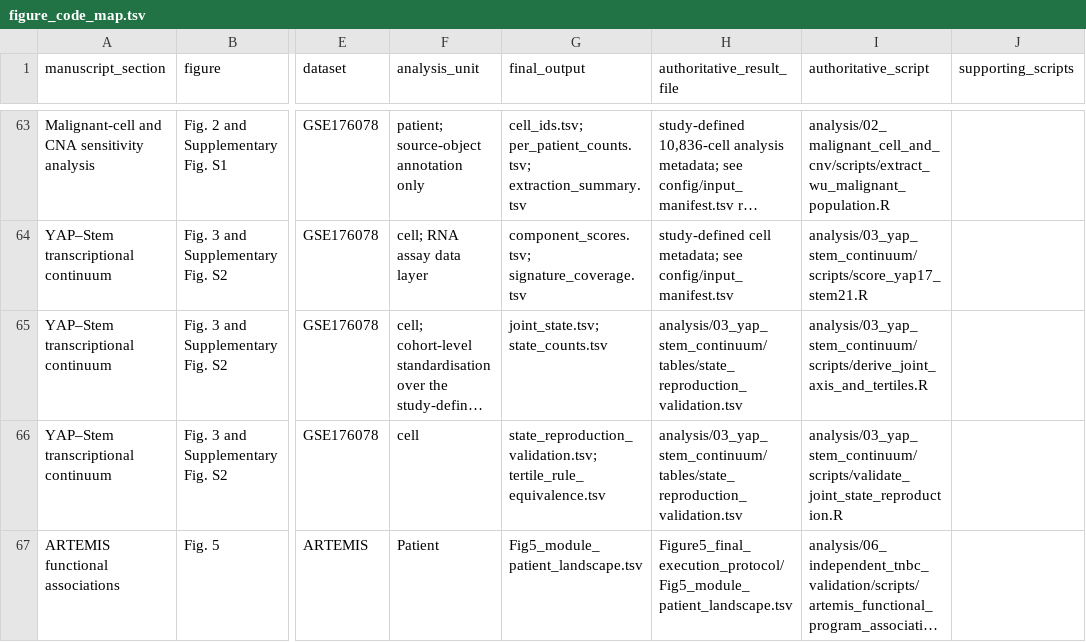
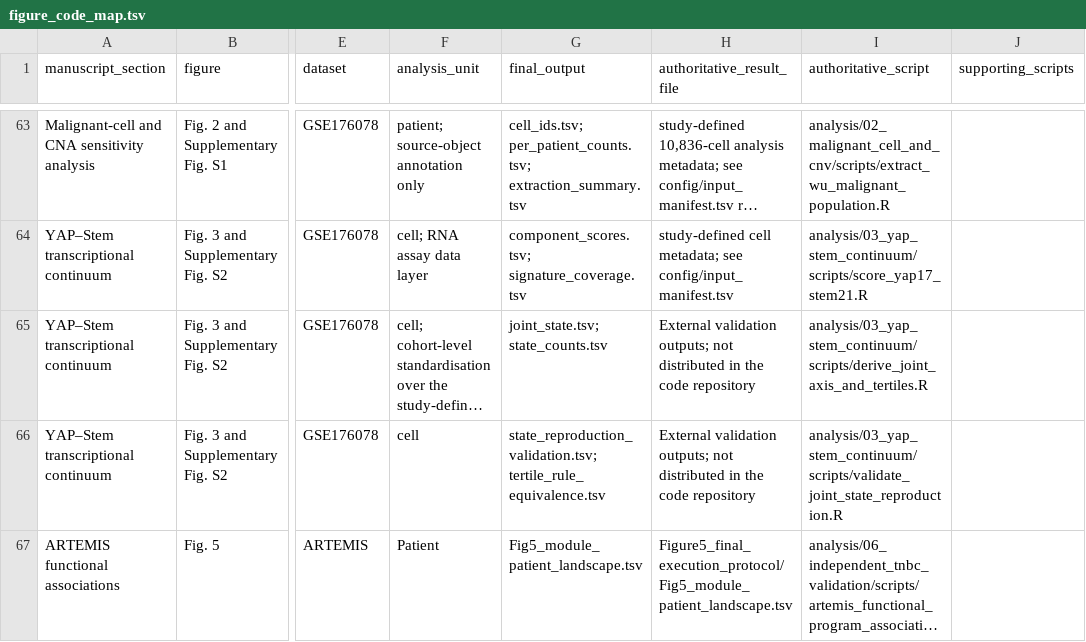
Before and after one commit to jvhvhj/yap-stem-tnbc, a TSV file: docs/figure_code_map.tsv, drawn as a sheet; only a part is shown, gaps mark what is left out; long unchanged cells end in …; the diff names each change by its address in the sheet, - before the commit and + after, or states it on an @@ line.

Commit message:
Remove supplementary and result tables from code release

```diff
--- a/docs/figure_code_map.tsv
+++ b/docs/figure_code_map.tsv
-H65:H66 (authoritative_result_file): analysis/03_yap_stem_continuum/tables/state_reproduction_validation.tsv
+H65:H66 (authoritative_result_file): External validation outputs; not distributed in the code repository
```
Also changed, not shown: 26 other files.
